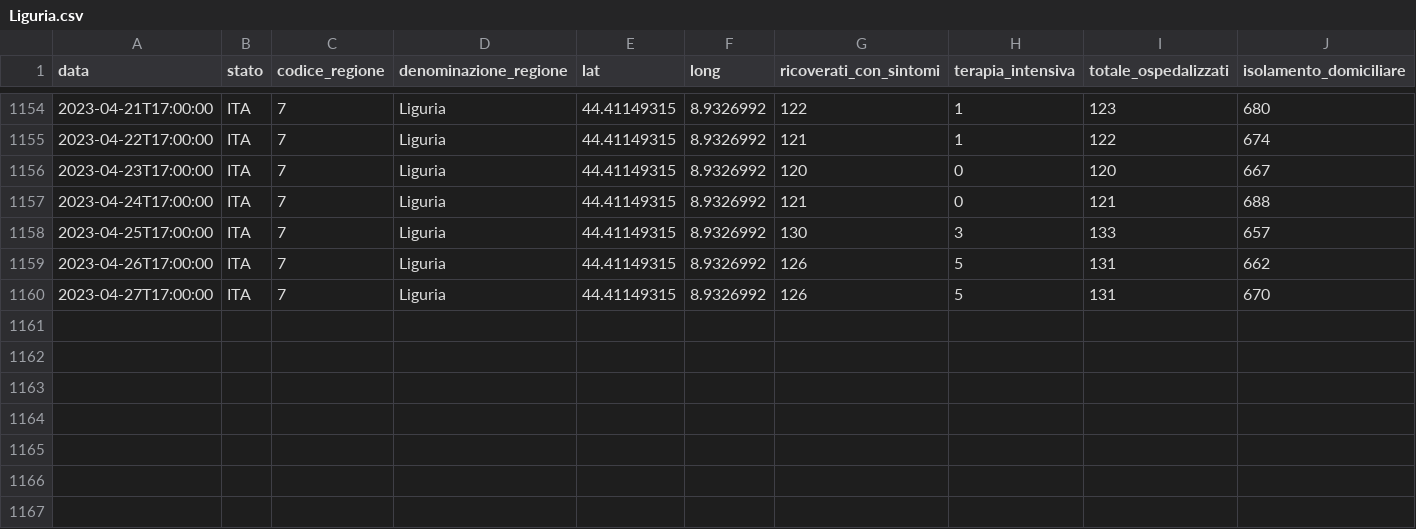
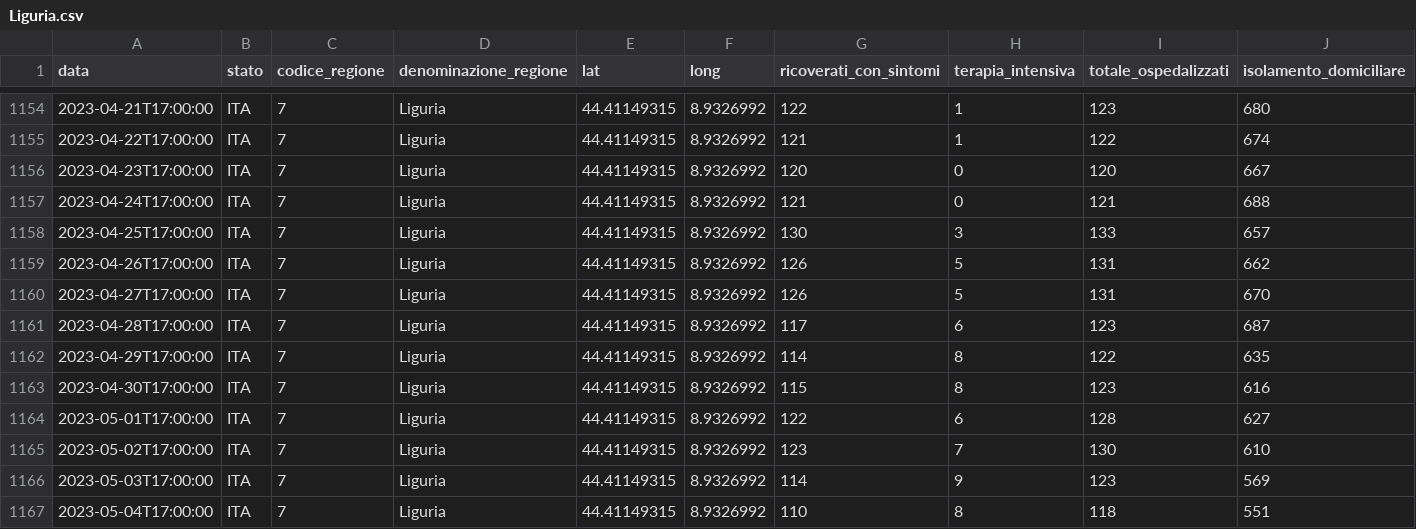
Before and after one commit to nicoparo/epiMOX_data, a CSV file: data/regioni/Liguria.csv, drawn as a sheet; only a part is shown, gaps mark what is left out; rows hold the shown columns only; the diff names each change by its address in the sheet, - before the commit and + after, or states it on an @@ line.

```diff
--- a/data/regioni/Liguria.csv
+++ b/data/regioni/Liguria.csv
+row 1161: 2023-04-28T17:00:00 | ITA | 7 | Liguria | 44.41149315 | 8.9326992 | 117 | 6 | 123 | 687
+row 1162: 2023-04-29T17:00:00 | ITA | 7 | Liguria | 44.41149315 | 8.9326992 | 114 | 8 | 122 | 635
+row 1163: 2023-04-30T17:00:00 | ITA | 7 | Liguria | 44.41149315 | 8.9326992 | 115 | 8 | 123 | 616
+row 1164: 2023-05-01T17:00:00 | ITA | 7 | Liguria | 44.41149315 | 8.9326992 | 122 | 6 | 128 | 627
+row 1165: 2023-05-02T17:00:00 | ITA | 7 | Liguria | 44.41149315 | 8.9326992 | 123 | 7 | 130 | 610
+row 1166: 2023-05-03T17:00:00 | ITA | 7 | Liguria | 44.41149315 | 8.9326992 | 114 | 9 | 123 | 569
+row 1167: 2023-05-04T17:00:00 | ITA | 7 | Liguria | 44.41149315 | 8.9326992 | 110 | 8 | 118 | 551
```
Also changed, not shown: data/regioni/Abruzzo.csv, data/regioni/P.A. Bolzano.csv, 19 other files.
